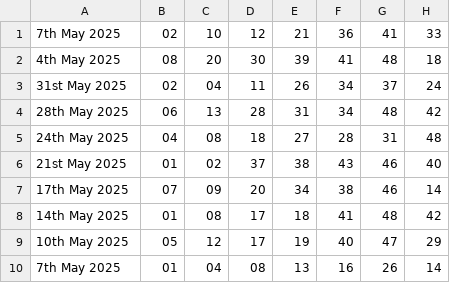
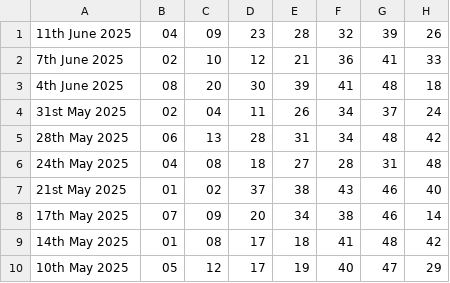
Before and after one commit to MishaD8/Python_Learning, a CSV file: Project_lottery/dataset.csv, drawn as a sheet; only a part is shown; the shorter side is filled out with more unchanged rows.

Commit message:
data updated

```diff
--- a/Project_lottery/dataset.csv
+++ b/Project_lottery/dataset.csv
@@ -1,3 +1,4 @@
-7th May 2025,02,10,12,21,36,41,33
-4th May 2025,08,20,30,39,41,48,18
+11th June 2025,04,09,23,28,32,39,26
+7th June 2025,02,10,12,21,36,41,33
+4th June 2025,08,20,30,39,41,48,18
 31st May 2025,02,04,11,26,34,37,24
```
Also changed, not shown: 2 other files.
